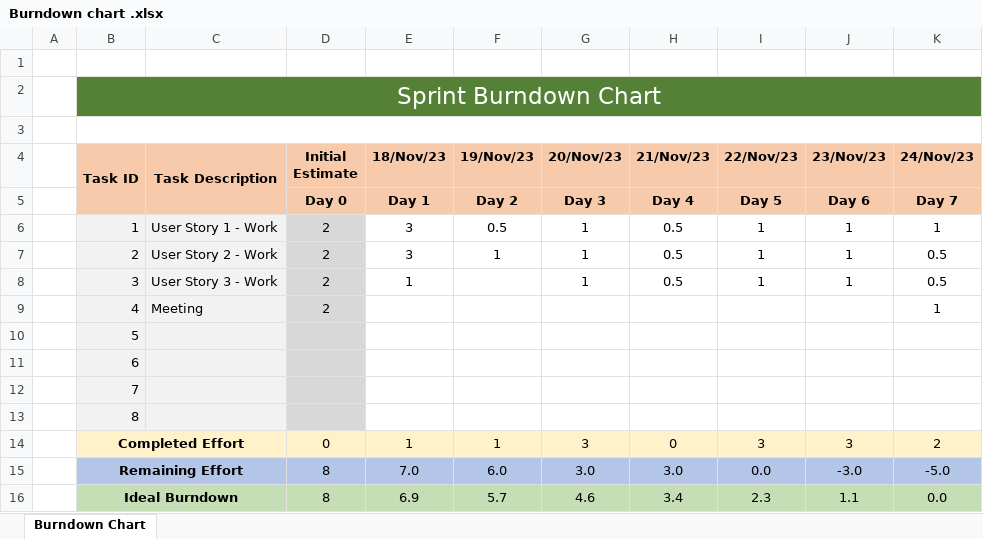
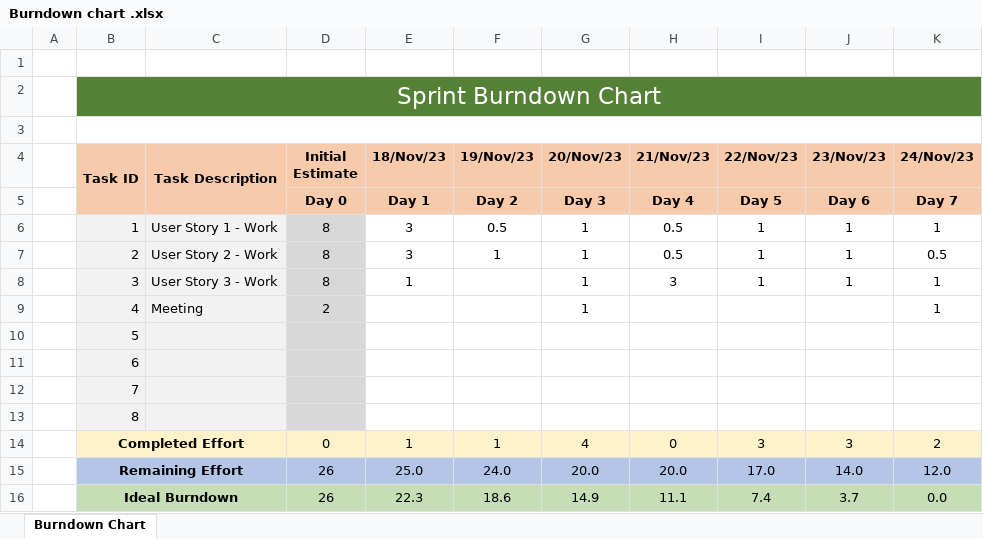
Before and after one commit to ricardpereira98/SE2324_55204_56837_58119_58427_58535_59472, an Excel workbook: Project_Management/Sprint5/Burndown chart .xlsx, sheet Burndown Chart, drawn as a sheet; values as stored, in another font and other column widths than the file's, no borders; charts and pictures not drawn; the diff names each change by its address in the sheet, - before the commit and + after, or states it on an @@ line.

Commit message:
update

```diff
--- a/Project_Management/Sprint5/Burndown chart .xlsx (sheet Burndown Chart)
+++ b/Project_Management/Sprint5/Burndown chart .xlsx (sheet Burndown Chart)
-D6:D8 (Initial Estimate): 2
+D6:D8 (Initial Estimate): 8
-H8 (21/Nov/23): 0.5
+H8 (21/Nov/23): 3
-K8 (24/Nov/23): 0.5
+K8 (24/Nov/23): 1
-G9 (20/Nov/23): (empty)
+G9 (20/Nov/23): 1
-G14 (20/Nov/23): 3
+G14 (20/Nov/23): 4
-D15:D16 (Initial Estimate): 8
+D15:D16 (Initial Estimate): 26
-E15 (18/Nov/23): 7.0
+E15 (18/Nov/23): 25.0
-F15 (19/Nov/23): 6.0
+F15 (19/Nov/23): 24.0
-G15 (20/Nov/23): 3.0
+G15 (20/Nov/23): 20.0
-H15 (21/Nov/23): 3.0
+H15 (21/Nov/23): 20.0
-I15 (22/Nov/23): 0.0
+I15 (22/Nov/23): 17.0
-J15 (23/Nov/23): -3.0
+J15 (23/Nov/23): 14.0
-K15 (24/Nov/23): -5.0
+K15 (24/Nov/23): 12.0
-E16 (18/Nov/23): 6.9
+E16 (18/Nov/23): 22.3
-F16 (19/Nov/23): 5.7
+F16 (19/Nov/23): 18.6
-G16 (20/Nov/23): 4.6
+G16 (20/Nov/23): 14.9
-H16 (21/Nov/23): 3.4
+H16 (21/Nov/23): 11.1
-I16 (22/Nov/23): 2.3
+I16 (22/Nov/23): 7.4
-J16 (23/Nov/23): 1.1
+J16 (23/Nov/23): 3.7
```
Also changed, not shown: charts or pictures.
